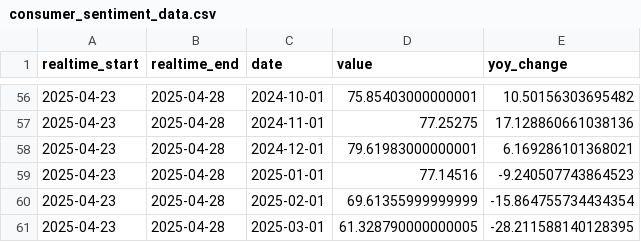
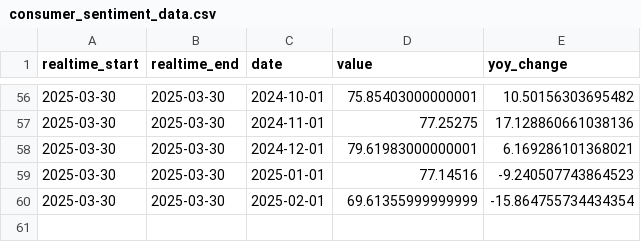
Before and after one commit to jmaietta/T2DPulse, a CSV file: data/consumer_sentiment_data.csv, drawn as a sheet; only a part is shown, gaps mark what is left out; the diff covers the shown part only.

```diff
--- a/data/consumer_sentiment_data.csv
+++ b/data/consumer_sentiment_data.csv
@@ -56,6 +56,5 @@ realtime_start,realtime_end,date,value,yoy_change
-2025-04-23,2025-04-28,2024-10-01,75.85403000000001,10.50156303695482
-2025-04-23,2025-04-28,2024-11-01,77.25275,17.128860661038136
-2025-04-23,2025-04-28,2024-12-01,79.61983000000001,6.169286101368021
-2025-04-23,2025-04-28,2025-01-01,77.14516,-9.240507743864523
-2025-04-23,2025-04-28,2025-02-01,69.61355999999999,-15.864755734434354
-2025-04-23,2025-04-28,2025-03-01,61.328790000000005,-28.211588140128395
+2025-03-30,2025-03-30,2024-10-01,75.85403000000001,10.50156303695482
+2025-03-30,2025-03-30,2024-11-01,77.25275,17.128860661038136
+2025-03-30,2025-03-30,2024-12-01,79.61983000000001,6.169286101368021
+2025-03-30,2025-03-30,2025-01-01,77.14516,-9.240507743864523
+2025-03-30,2025-03-30,2025-02-01,69.61355999999999,-15.864755734434354
```
Also changed, not shown: 108 edited cells elsewhere in this file, data/data_processing_ppi_data.csv, data/inflation_data.csv, 15 other files.
